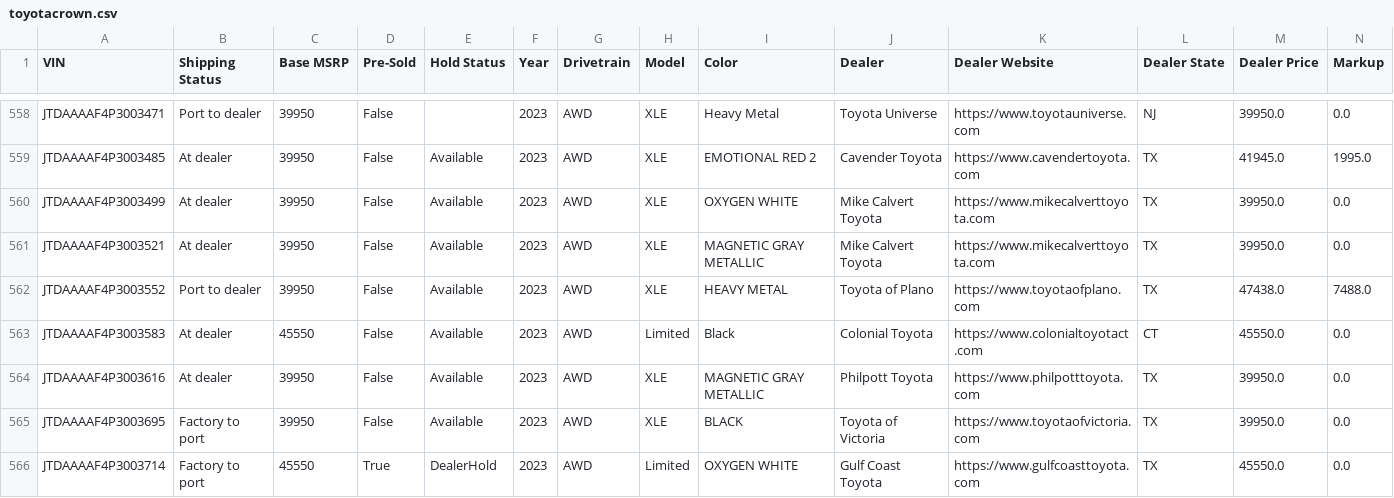
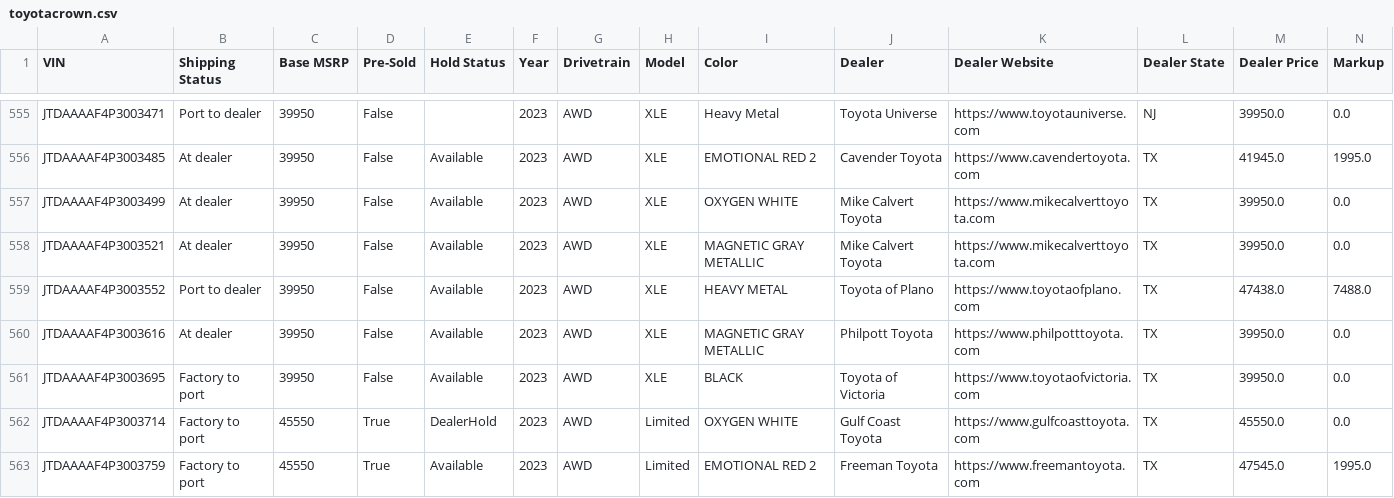
Before and after one commit to major/yotagrabber, a CSV file: output/toyotacrown.csv, drawn as a sheet; only a part is shown, gaps mark what is left out; the shorter side is filled out with more unchanged rows; removed rows and columns are numbered as before the commit, all else as after; rows hold the shown columns only; the diff covers the shown part only; the diff names each change by its address in the sheet, - before the commit and + after, or states it on an @@ line.

Commit message:
Updating toyotacrown vehicle data: Thu Apr 27 02:12:19 UTC 2023

```diff
--- a/output/toyotacrown.csv
+++ b/output/toyotacrown.csv
-row 563: JTDAAAAF4P3003583 | At dealer | 45550 | False | Available | 2023 | AWD | Limited | Black | Colonial Toyota | https://www.colonialtoyotact.com | CT | 45550.0 | 0.0
```
Also changed, not shown: 1 added row, 9 removed rows and 17 edited cells elsewhere in this file.
